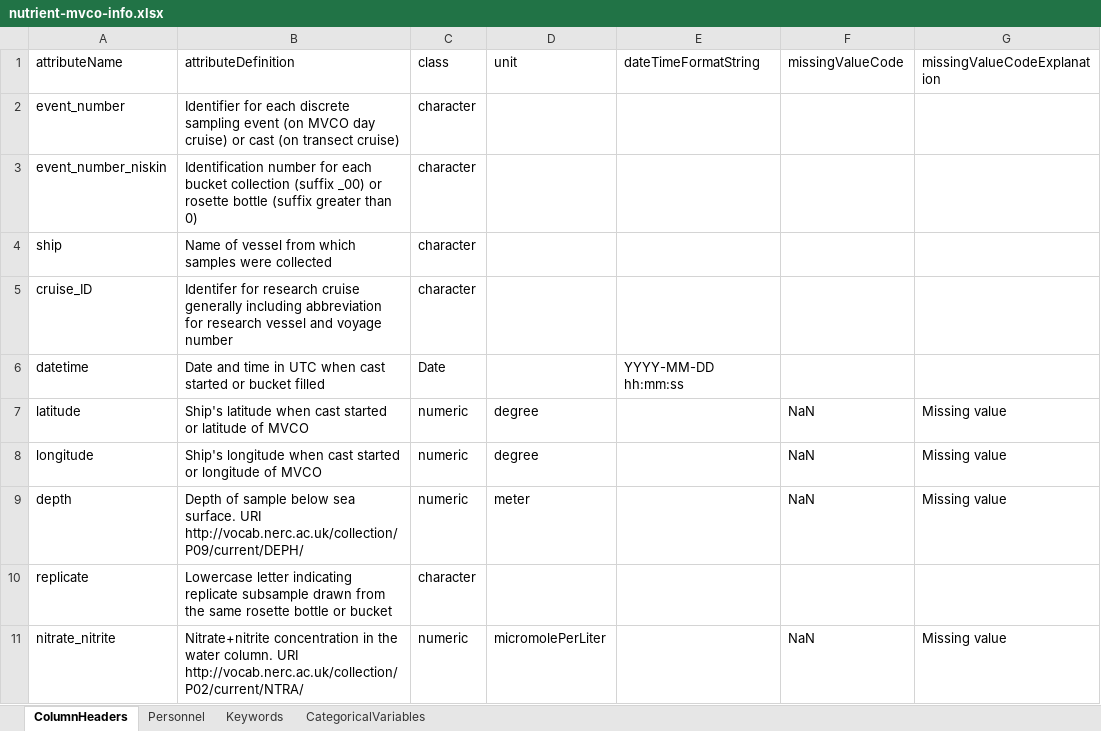
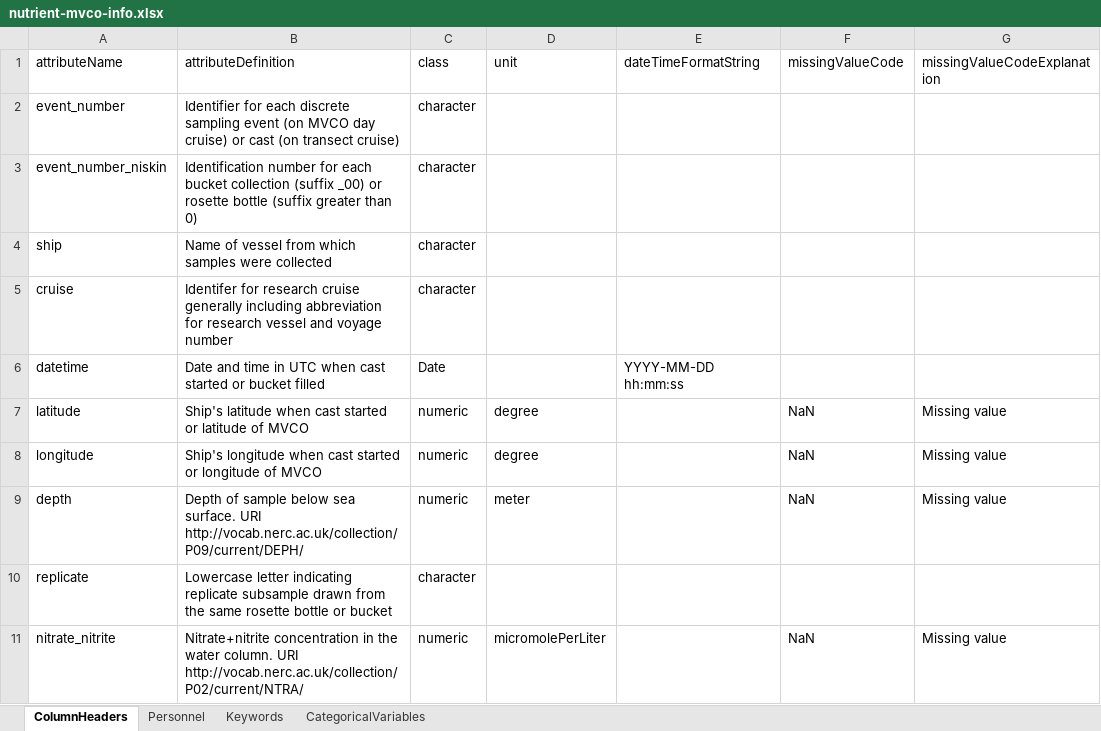
Before and after one commit to WHOIGit/nes-lter-nutrient, an Excel workbook: nutrient-mvco-info.xlsx, sheet ColumnHeaders, drawn as a sheet; only a part is shown; values as stored, in another font and other column widths than the file's, no borders; the diff names each change by its address in the sheet, - before the commit and + after, or states it on an @@ line.

Commit message:
rename cruise col, convert txt to md

```diff
--- a/nutrient-mvco-info.xlsx (sheet ColumnHeaders)
+++ b/nutrient-mvco-info.xlsx (sheet ColumnHeaders)
-A5 (attributeName): cruise_ID
+A5 (attributeName): cruise
```
Also changed, not shown: version_comparison.xlsx, 9 other files.
